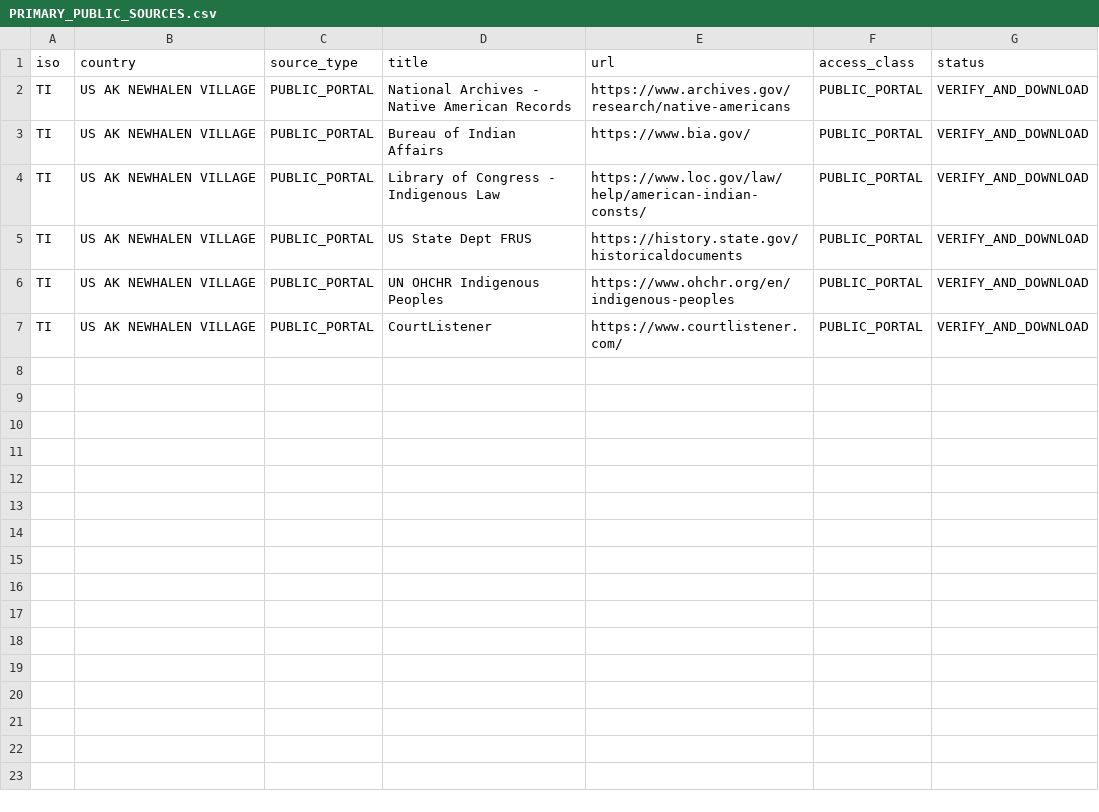
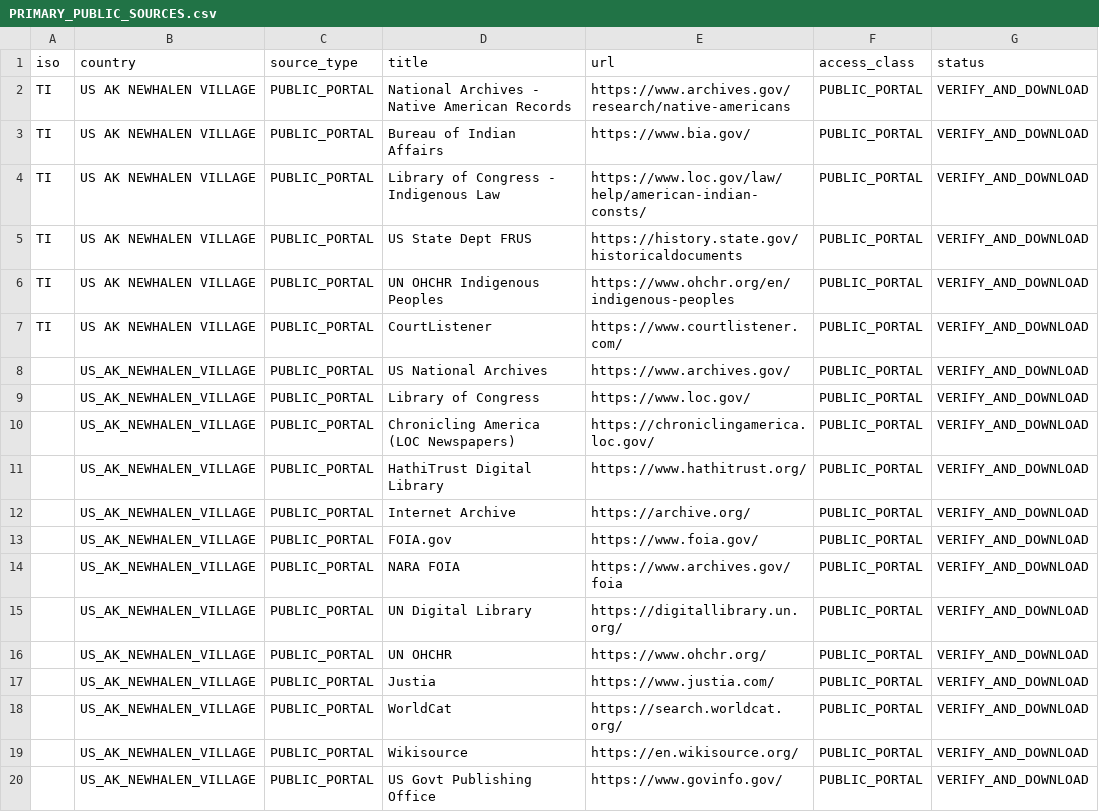
Before and after one commit to GlobalRestitutionAlliance/turtle-island-us-ak-newhalen-village-master-litigation, a CSV file: 03_Evidentiary_Exhibits/PRIMARY_PUBLIC_SOURCES.csv, drawn as a sheet; the diff names each change by its address in the sheet, - before the commit and + after, or states it on an @@ line.

Commit message:
Expand primary public source registries (Batch 2)

```diff
--- a/03_Evidentiary_Exhibits/PRIMARY_PUBLIC_SOURCES.csv
+++ b/03_Evidentiary_Exhibits/PRIMARY_PUBLIC_SOURCES.csv
+row 8:  | US_AK_NEWHALEN_VILLAGE | PUBLIC_PORTAL | US National Archives | https://www.archives.gov/ | PUBLIC_PORTAL | VERIFY_AND_DOWNLOAD
+row 9:  | US_AK_NEWHALEN_VILLAGE | PUBLIC_PORTAL | Library of Congress | https://www.loc.gov/ | PUBLIC_PORTAL | VERIFY_AND_DOWNLOAD
+row 10:  | US_AK_NEWHALEN_VILLAGE | PUBLIC_PORTAL | Chronicling America (LOC Newspapers) | https://chroniclingamerica.loc.gov/ | PUBLIC_PORTAL | VERIFY_AND_DOWNLOAD
+row 11:  | US_AK_NEWHALEN_VILLAGE | PUBLIC_PORTAL | HathiTrust Digital Library | https://www.hathitrust.org/ | PUBLIC_PORTAL | VERIFY_AND_DOWNLOAD
+row 12:  | US_AK_NEWHALEN_VILLAGE | PUBLIC_PORTAL | Internet Archive | https://archive.org/ | PUBLIC_PORTAL | VERIFY_AND_DOWNLOAD
+row 13:  | US_AK_NEWHALEN_VILLAGE | PUBLIC_PORTAL | FOIA.gov | https://www.foia.gov/ | PUBLIC_PORTAL | VERIFY_AND_DOWNLOAD
+row 14:  | US_AK_NEWHALEN_VILLAGE | PUBLIC_PORTAL | NARA FOIA | https://www.archives.gov/foia | PUBLIC_PORTAL | VERIFY_AND_DOWNLOAD
+row 15:  | US_AK_NEWHALEN_VILLAGE | PUBLIC_PORTAL | UN Digital Library | https://digitallibrary.un.org/ | PUBLIC_PORTAL | VERIFY_AND_DOWNLOAD
+row 16:  | US_AK_NEWHALEN_VILLAGE | PUBLIC_PORTAL | UN OHCHR | https://www.ohchr.org/ | PUBLIC_PORTAL | VERIFY_AND_DOWNLOAD
+row 17:  | US_AK_NEWHALEN_VILLAGE | PUBLIC_PORTAL | Justia | https://www.justia.com/ | PUBLIC_PORTAL | VERIFY_AND_DOWNLOAD
+row 18:  | US_AK_NEWHALEN_VILLAGE | PUBLIC_PORTAL | WorldCat | https://search.worldcat.org/ | PUBLIC_PORTAL | VERIFY_AND_DOWNLOAD
+row 19:  | US_AK_NEWHALEN_VILLAGE | PUBLIC_PORTAL | Wikisource | https://en.wikisource.org/ | PUBLIC_PORTAL | VERIFY_AND_DOWNLOAD
+row 20:  | US_AK_NEWHALEN_VILLAGE | PUBLIC_PORTAL | US Govt Publishing Office | https://www.govinfo.gov/ | PUBLIC_PORTAL | VERIFY_AND_DOWNLOAD
```
Also changed, not shown: 2 other files.
